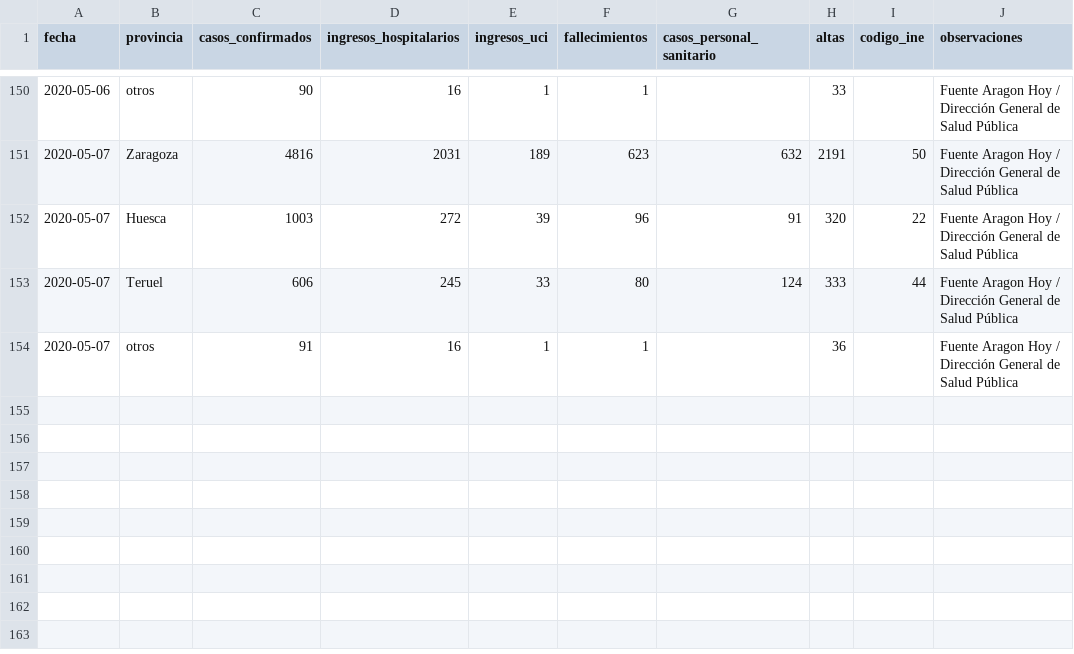
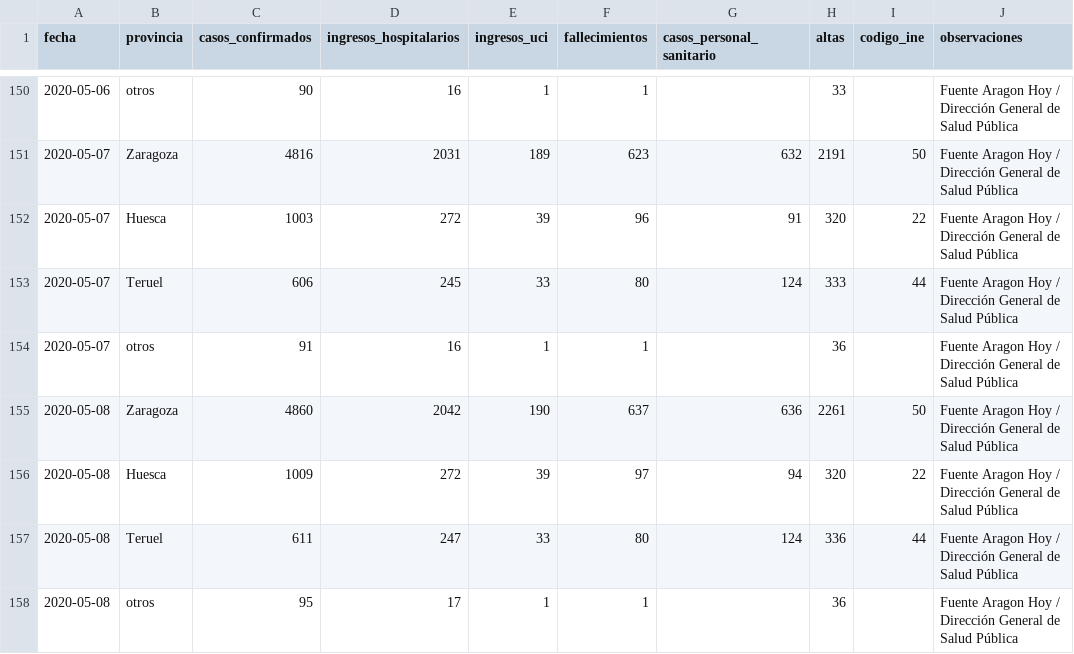
Before and after one commit to danilat/covid-19-aragon, a CSV file: sources/casos_coronavirus_provincias.csv, drawn as a sheet; only a part is shown, gaps mark what is left out; the diff names each change by its address in the sheet, - before the commit and + after, or states it on an @@ line.

Commit message:
Updating data with 08/05

```diff
--- a/sources/casos_coronavirus_provincias.csv
+++ b/sources/casos_coronavirus_provincias.csv
+row 155: 2020-05-08 | Zaragoza | 4860 | 2042 | 190 | 637 | 636 | 2261 | 50 | Fuente Aragon Hoy / Dirección General de Salud Pública
+row 156: 2020-05-08 | Huesca | 1009 | 272 | 39 | 97 | 94 | 320 | 22 | Fuente Aragon Hoy / Dirección General de Salud Pública
+row 157: 2020-05-08 | Teruel | 611 | 247 | 33 | 80 | 124 | 336 | 44 | Fuente Aragon Hoy / Dirección General de Salud Pública
+row 158: 2020-05-08 | otros | 95 | 17 | 1 | 1 |  | 36 |  | Fuente Aragon Hoy / Dirección General de Salud Pública
```
Also changed, not shown: _data/coronavirus_cases.csv, _data/coronavirus_cases_huesca.csv, 7 other files.
